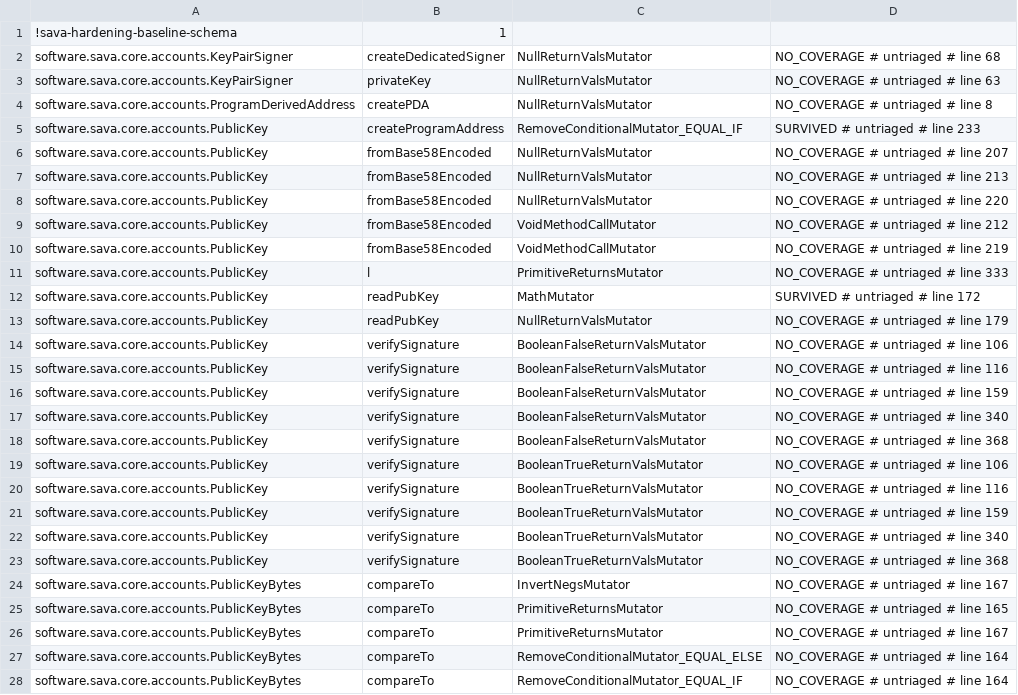
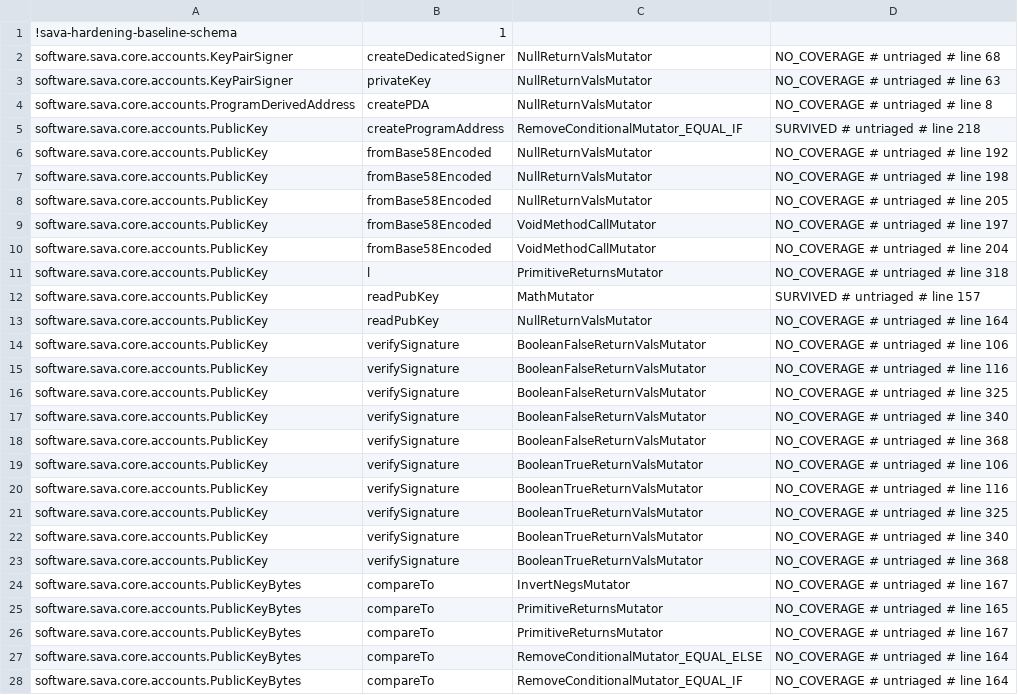
Before and after one commit to sava-software/sava, a CSV file: sava-core/config/pitest/accounts-accepted.csv, drawn as a sheet; only a part is shown.

```diff
--- a/sava-core/config/pitest/accounts-accepted.csv
+++ b/sava-core/config/pitest/accounts-accepted.csv
@@ -4,14 +4,14 @@ software.sava.core.accounts.KeyPairSigner,privateKey,NullReturnValsMutator,NO_CO
 software.sava.core.accounts.ProgramDerivedAddress,createPDA,NullReturnValsMutator,NO_COVERAGE # untriaged # line 8
-software.sava.core.accounts.PublicKey,createProgramAddress,RemoveConditionalMutator_EQUAL_IF,SURVIVED # untriaged # line 233
-software.sava.core.accounts.PublicKey,fromBase58Encoded,NullReturnValsMutator,NO_COVERAGE # untriaged # line 207
-software.sava.core.accounts.PublicKey,fromBase58Encoded,NullReturnValsMutator,NO_COVERAGE # untriaged # line 213
-software.sava.core.accounts.PublicKey,fromBase58Encoded,NullReturnValsMutator,NO_COVERAGE # untriaged # line 220
-software.sava.core.accounts.PublicKey,fromBase58Encoded,VoidMethodCallMutator,NO_COVERAGE # untriaged # line 212
-software.sava.core.accounts.PublicKey,fromBase58Encoded,VoidMethodCallMutator,NO_COVERAGE # untriaged # line 219
-software.sava.core.accounts.PublicKey,l,PrimitiveReturnsMutator,NO_COVERAGE # untriaged # line 333
-software.sava.core.accounts.PublicKey,readPubKey,MathMutator,SURVIVED # untriaged # line 172
-software.sava.core.accounts.PublicKey,readPubKey,NullReturnValsMutator,NO_COVERAGE # untriaged # line 179
+software.sava.core.accounts.PublicKey,createProgramAddress,RemoveConditionalMutator_EQUAL_IF,SURVIVED # untriaged # line 218
+software.sava.core.accounts.PublicKey,fromBase58Encoded,NullReturnValsMutator,NO_COVERAGE # untriaged # line 192
+software.sava.core.accounts.PublicKey,fromBase58Encoded,NullReturnValsMutator,NO_COVERAGE # untriaged # line 198
+software.sava.core.accounts.PublicKey,fromBase58Encoded,NullReturnValsMutator,NO_COVERAGE # untriaged # line 205
+software.sava.core.accounts.PublicKey,fromBase58Encoded,VoidMethodCallMutator,NO_COVERAGE # untriaged # line 197
+software.sava.core.accounts.PublicKey,fromBase58Encoded,VoidMethodCallMutator,NO_COVERAGE # untriaged # line 204
+software.sava.core.accounts.PublicKey,l,PrimitiveReturnsMutator,NO_COVERAGE # untriaged # line 318
+software.sava.core.accounts.PublicKey,readPubKey,MathMutator,SURVIVED # untriaged # line 157
+software.sava.core.accounts.PublicKey,readPubKey,NullReturnValsMutator,NO_COVERAGE # untriaged # line 164
 software.sava.core.accounts.PublicKey,verifySignature,BooleanFalseReturnValsMutator,NO_COVERAGE # untriaged # line 106
 software.sava.core.accounts.PublicKey,verifySignature,BooleanFalseReturnValsMutator,NO_COVERAGE # untriaged # line 116
-software.sava.core.accounts.PublicKey,verifySignature,BooleanFalseReturnValsMutator,NO_COVERAGE # untriaged # line 159
+software.sava.core.accounts.PublicKey,verifySignature,BooleanFalseReturnValsMutator,NO_COVERAGE # untriaged # line 325
 software.sava.core.accounts.PublicKey,verifySignature,BooleanFalseReturnValsMutator,NO_COVERAGE # untriaged # line 340
@@ -20,3 +20,3 @@ software.sava.core.accounts.PublicKey,verifySignature,BooleanTrueReturnValsMutat
 software.sava.core.accounts.PublicKey,verifySignature,BooleanTrueReturnValsMutator,NO_COVERAGE # untriaged # line 116
-software.sava.core.accounts.PublicKey,verifySignature,BooleanTrueReturnValsMutator,NO_COVERAGE # untriaged # line 159
+software.sava.core.accounts.PublicKey,verifySignature,BooleanTrueReturnValsMutator,NO_COVERAGE # untriaged # line 325
 software.sava.core.accounts.PublicKey,verifySignature,BooleanTrueReturnValsMutator,NO_COVERAGE # untriaged # line 340
```
Also changed, not shown: sava-core/config/pitest/token2022-accepted.csv, sava-core/config/pitest/tx-accepted.csv, 54 other files.
